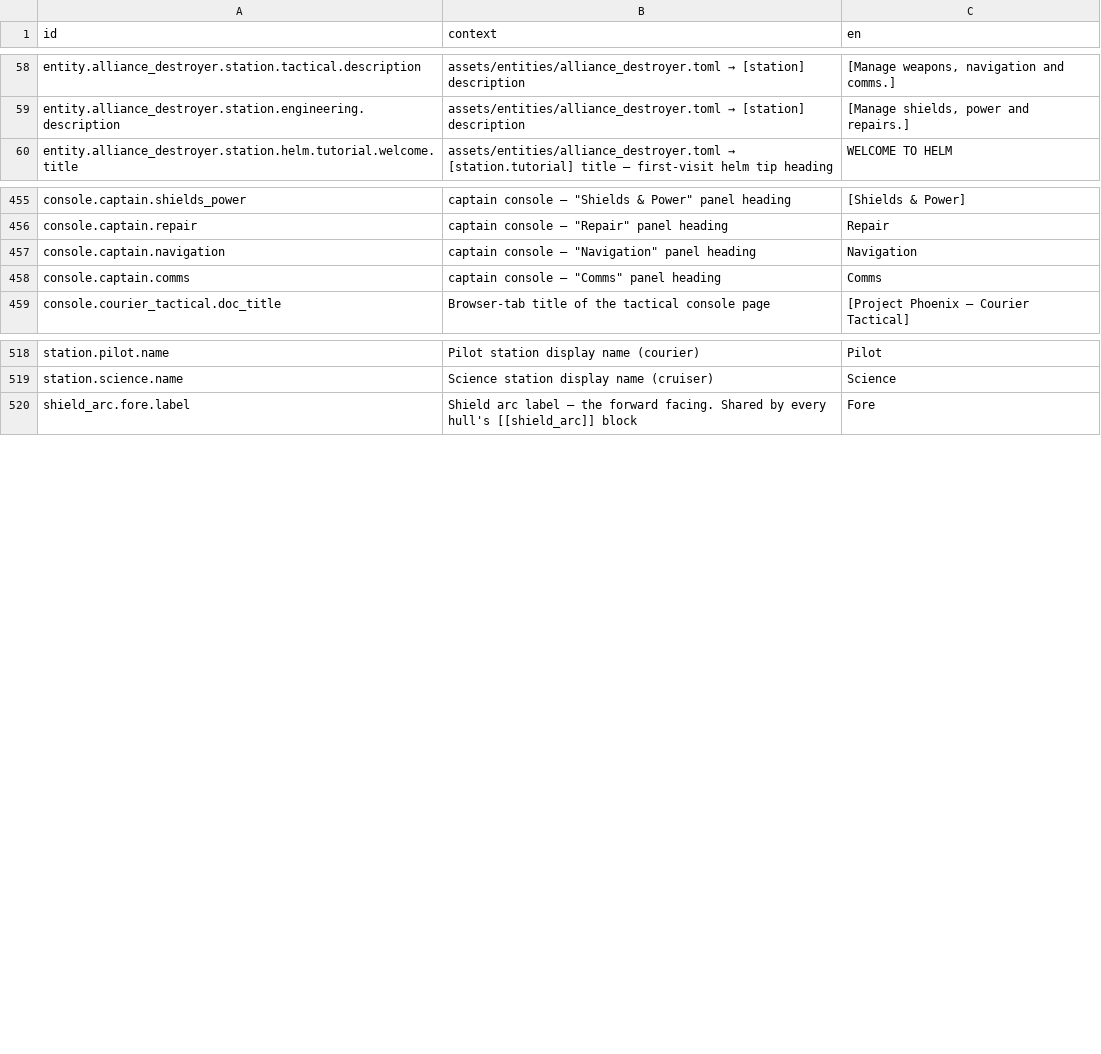
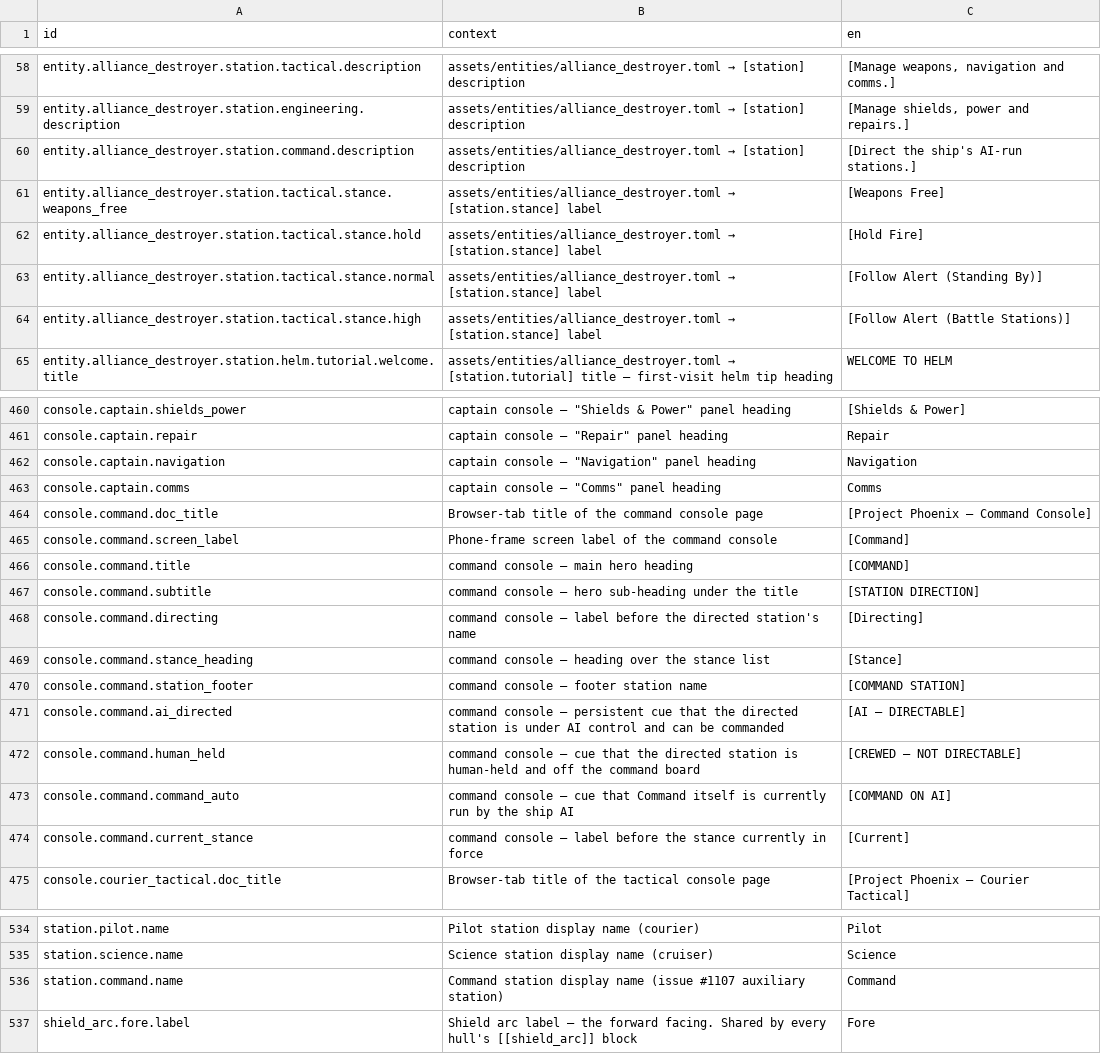
Before and after one commit to jkeywo/project-phoenix-v2, a CSV file: assets/strings/strings.csv, drawn as a sheet; only a part is shown, gaps mark what is left out.

```diff
--- a/assets/strings/strings.csv
+++ b/assets/strings/strings.csv
@@ -59,2 +59,7 @@ entity.alliance_destroyer.station.tactical.description,assets/entities/alliance_
 entity.alliance_destroyer.station.engineering.description,assets/entities/alliance_destroyer.toml → [station] description,"[Manage shields, power and repairs.]"
+entity.alliance_destroyer.station.command.description,assets/entities/alliance_destroyer.toml → [station] description,[Direct the ship's AI-run stations.]
+entity.alliance_destroyer.station.tactical.stance.weapons_free,assets/entities/alliance_destroyer.toml → [station.stance] label,[Weapons Free]
+entity.alliance_destroyer.station.tactical.stance.hold,assets/entities/alliance_destroyer.toml → [station.stance] label,[Hold Fire]
+entity.alliance_destroyer.station.tactical.stance.normal,assets/entities/alliance_destroyer.toml → [station.stance] label,[Follow Alert (Standing By)]
+entity.alliance_destroyer.station.tactical.stance.high,assets/entities/alliance_destroyer.toml → [station.stance] label,[Follow Alert (Battle Stations)]
 entity.alliance_destroyer.station.helm.tutorial.welcome.title,assets/entities/alliance_destroyer.toml → [station.tutorial] title — first-visit helm tip heading,WELCOME TO HELM
@@ -458,2 +463,13 @@ console.captain.navigation,"captain console — ""Navigation"" panel heading",Na
 console.captain.comms,"captain console — ""Comms"" panel heading",Comms
+console.command.doc_title,Browser-tab title of the command console page,[Project Phoenix — Command Console]
+console.command.screen_label,Phone-frame screen label of the command console,[Command]
+console.command.title,command console — main hero heading,[COMMAND]
+console.command.subtitle,command console — hero sub-heading under the title,[STATION DIRECTION]
+console.command.directing,"command console — label before the directed station's name",[Directing]
+console.command.stance_heading,command console — heading over the stance list,[Stance]
+console.command.station_footer,command console — footer station name,[COMMAND STATION]
+console.command.ai_directed,command console — persistent cue that the directed station is under AI control and can be commanded,[AI — DIRECTABLE]
+console.command.human_held,command console — cue that the directed station is human-held and off the command board,[CREWED — NOT DIRECTABLE]
+console.command.command_auto,command console — cue that Command itself is currently run by the ship AI,[COMMAND ON AI]
+console.command.current_stance,command console — label before the stance currently in force,[Current]
 console.courier_tactical.doc_title,Browser-tab title of the tactical console page,[Project Phoenix — Courier Tactical]
@@ -519,2 +535,3 @@ station.pilot.name,Pilot station display name (courier),Pilot
 station.science.name,Science station display name (cruiser),Science
+station.command.name,Command station display name (issue #1107 auxiliary station),Command
 shield_arc.fore.label,Shield arc label — the forward facing. Shared by every hull's [[shield_arc]] block,Fore
```
Also changed, not shown: 32 other files.
